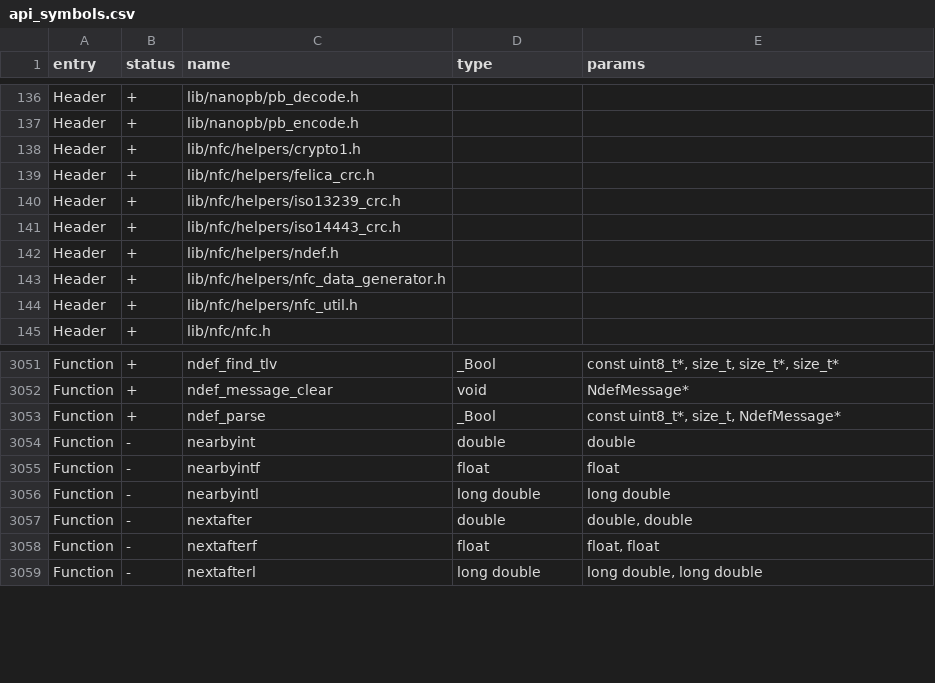
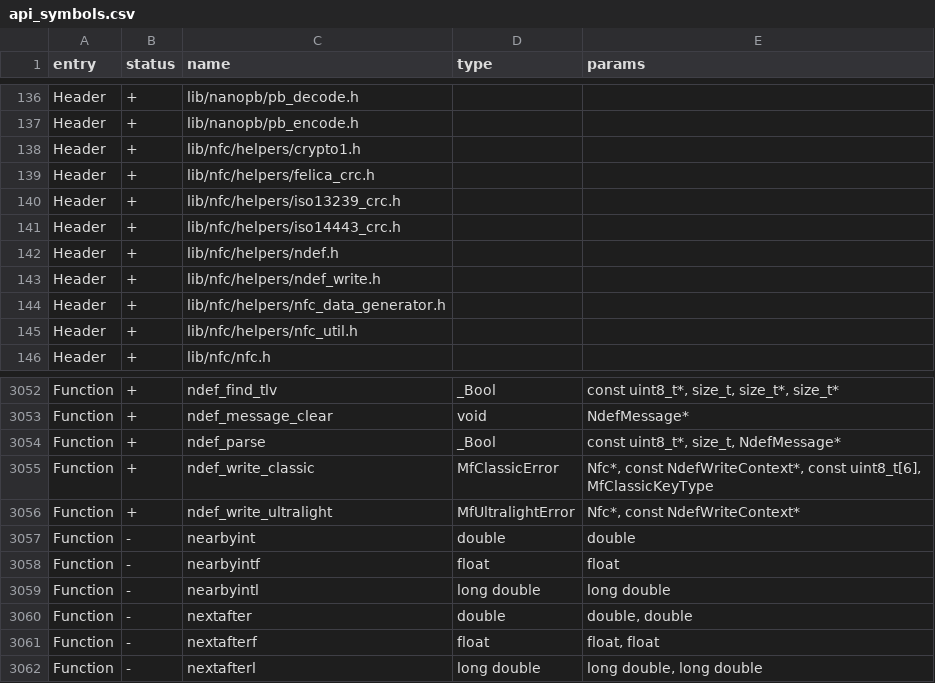
Before and after one commit to lamtranBKHN/diy_flipper_zero, a CSV file: targets/f7/api_symbols.csv, drawn as a sheet; only a part is shown, gaps mark what is left out.

```diff
--- a/targets/f7/api_symbols.csv
+++ b/targets/f7/api_symbols.csv
@@ -142,2 +142,3 @@ Header,+,lib/nfc/helpers/iso14443_crc.h,,
 Header,+,lib/nfc/helpers/ndef.h,,
+Header,+,lib/nfc/helpers/ndef_write.h,,
 Header,+,lib/nfc/helpers/nfc_data_generator.h,,
@@ -3053,2 +3054,4 @@ Function,+,ndef_message_clear,void,NdefMessage*
 Function,+,ndef_parse,_Bool,"const uint8_t*, size_t, NdefMessage*"
+Function,+,ndef_write_classic,MfClassicError,"Nfc*, const NdefWriteContext*, const uint8_t[6], MfClassicKeyType"
+Function,+,ndef_write_ultralight,MfUltralightError,"Nfc*, const NdefWriteContext*"
 Function,-,nearbyint,double,double
```
Also changed, not shown: 13 other files.
